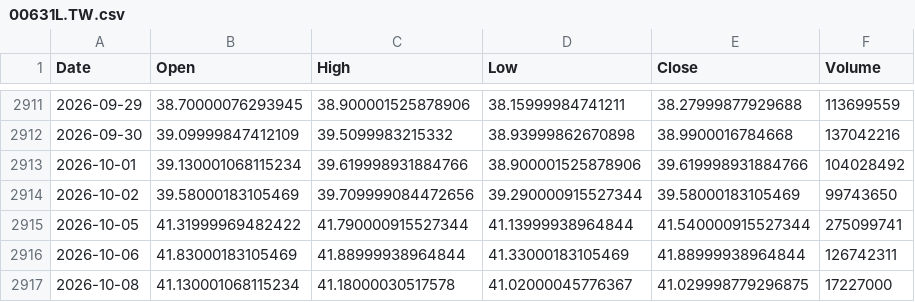
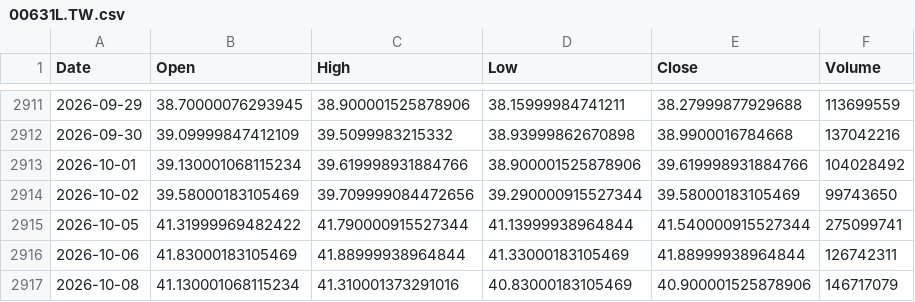
Before and after one commit to culolom/200sm-backtest, a CSV file: data/00631L.TW.csv, drawn as a sheet; only a part is shown, gaps mark what is left out.

```diff
--- a/data/00631L.TW.csv
+++ b/data/00631L.TW.csv
@@ -2916,2 +2916,2 @@ Date,Open,High,Low,Close,Volume
 2026-10-06,41.83000183105469,41.88999938964844,41.33000183105469,41.88999938964844,126742311
-2026-10-08,41.130001068115234,41.18000030517578,41.02000045776367,41.029998779296875,17227000
+2026-10-08,41.130001068115234,41.310001373291016,40.83000183105469,40.900001525878906,146717079
```
Also changed, not shown: data/00878.TW.csv, data/QQQ.csv, 5 other files.
